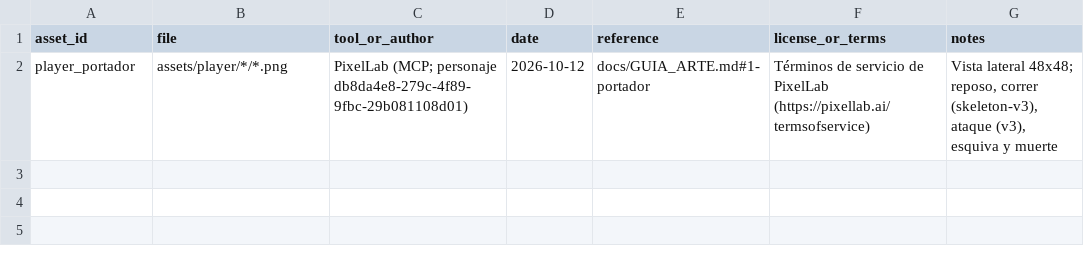
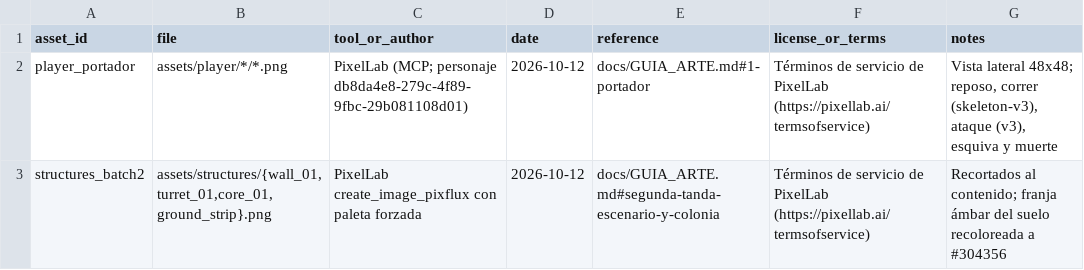
Before and after one commit to chefsitturchey-web/Ceniza-ne-n, a CSV file: docs/ASSET_SOURCES.csv, drawn as a sheet; the diff names each change by its address in the sheet, - before the commit and + after, or states it on an @@ line.

```diff
--- a/docs/ASSET_SOURCES.csv
+++ b/docs/ASSET_SOURCES.csv
+row 3: structures_batch2 | assets/structures/{wall_01,turret_01,core_01,ground_strip}.png | PixelLab create_image_pixflux con paleta forzada | 2026-10-12 | docs/GUIA_ARTE.md#segunda-tanda-escenario-y-colonia | Términos de servicio de PixelLab (https://pixellab.ai/termsofservice) | Recortados al contenido; franja ámbar del suelo recoloreada a #304356
```
Also changed, not shown: 14 other files.
